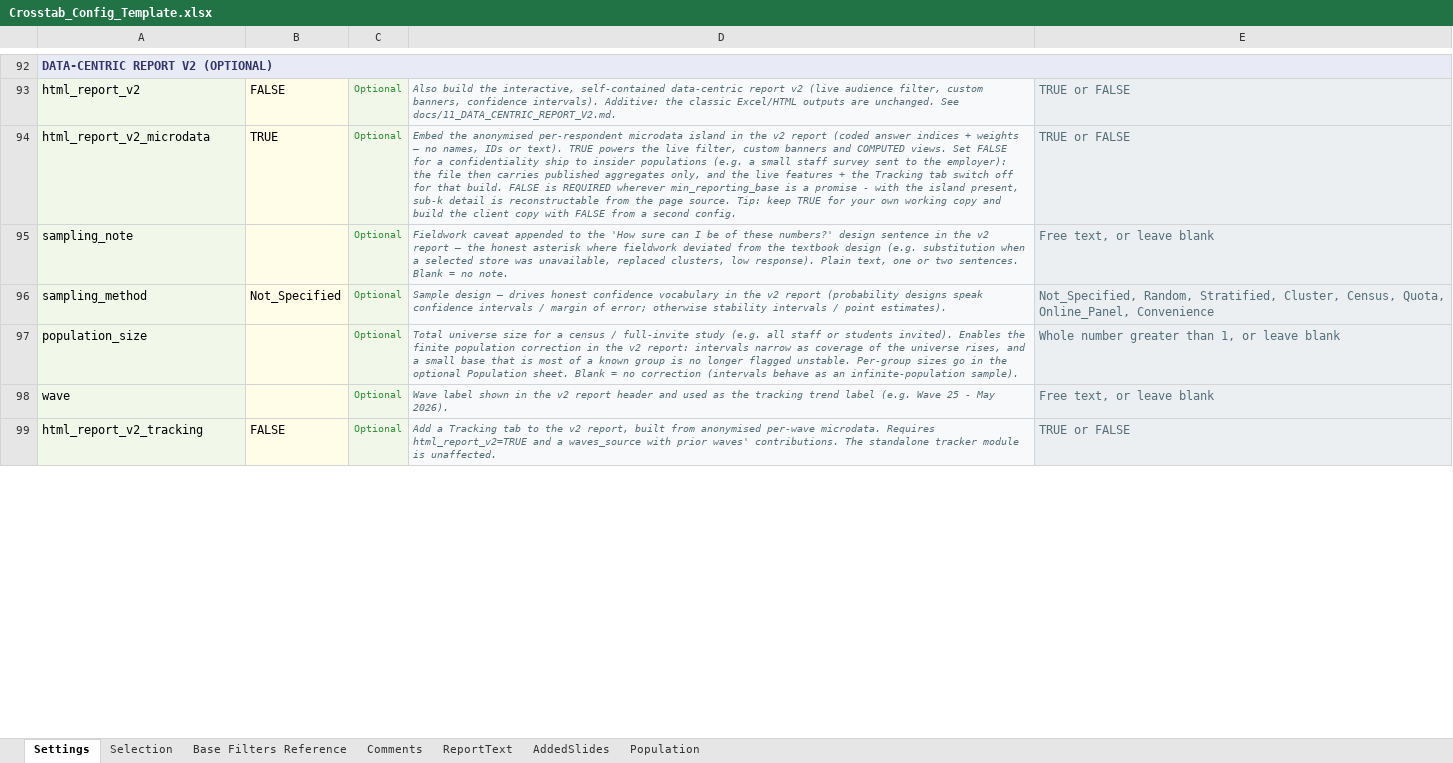
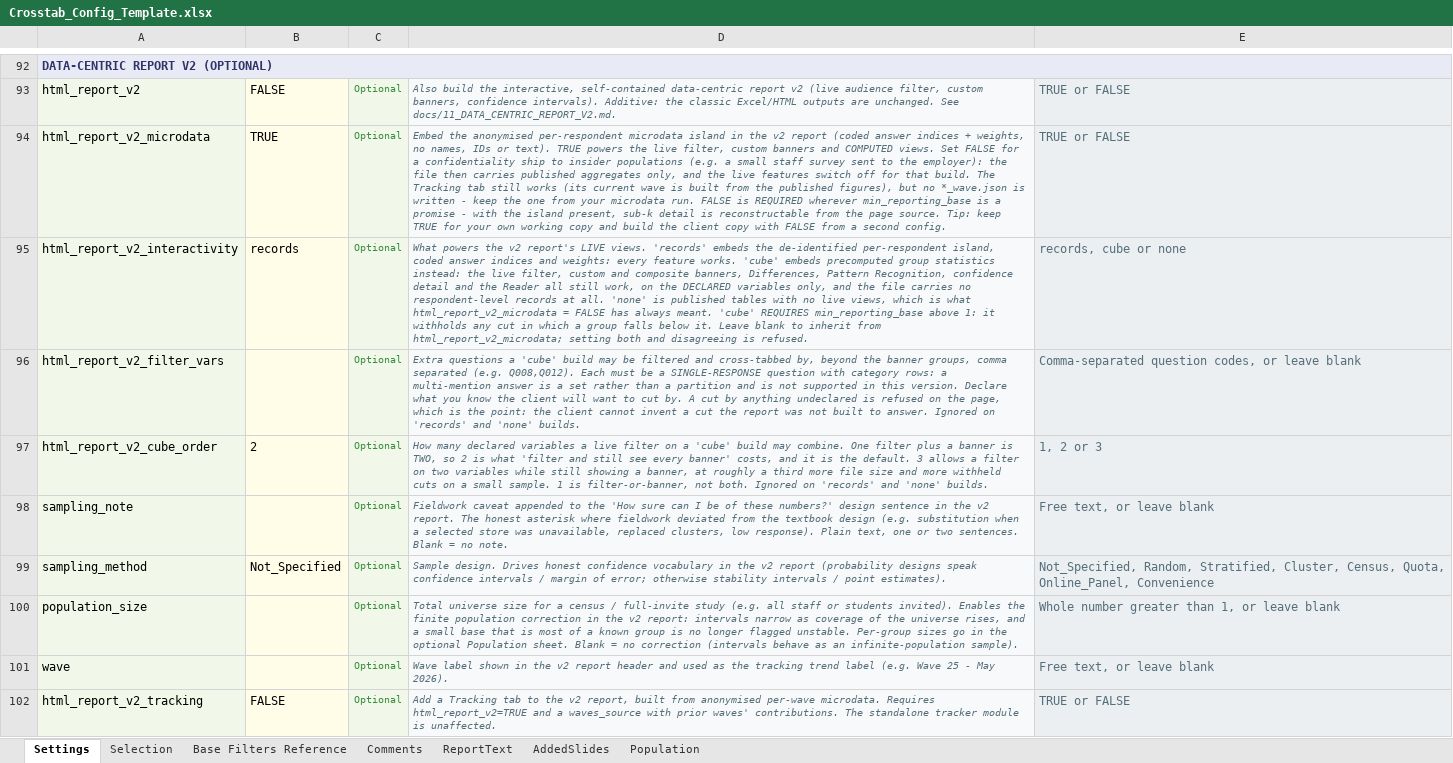
Before and after one commit to DuncanRBrett/Turas, an Excel workbook: modules/tabs/templates/Crosstab_Config_Template.xlsx, sheet Settings, drawn as a sheet; only a part is shown, gaps mark what is left out; values as stored, in another font and other column widths than the file's, no borders; addresses are those after the commit; the diff covers the shown part only; the diff names each change by its address in the sheet, - before the commit and + after, or states it on an @@ line.

```diff
--- a/modules/tabs/templates/Crosstab_Config_Template.xlsx (sheet Settings)
+++ b/modules/tabs/templates/Crosstab_Config_Template.xlsx (sheet Settings)
-D94: …indices + weights — no names, IDs or text). TRUE powers the live filter, custom banners and COMPUTED views. Set FALSE for a confidentiality ship to insider populations (e.g. a small staff survey sent to the employer): the file then carries published aggregates only, and the live features + the Tracking tab switch off for that build. FALSE is…
+D94: …indices + weights, no names, IDs or text). TRUE powers the live filter, custom banners and COMPUTED views. Set FALSE for a confidentiality ship to insider populations (e.g. a small staff survey sent to the employer): the file then carries published aggregates only, and the live features switch off for that build. The Tracking tab still works (its current wave is built from the published figures), but no *_wave.json is written - keep the one from your microdata run. FALSE is…
+row 95: html_report_v2_interactivity | records | Optional | What powers the v2 report's LIVE views. 'records' embeds the de-identified per-respondent island, coded answer indices and weights: every feature works. 'cube' embeds precomputed group statistics instead: the live filter, custom and composite banners, Differences, Pattern Recognition, confidence detail and the Reader all still work, on the DECLARED variables only, and the file carries no respondent-level records at all. 'none' is published tables with no live views, which is what html_report_v2_microdata = FALSE has always meant. 'cube' REQUIRES min_reporting_base above 1: it withholds any cut in which a group falls below it. Leave blank to inherit from html_report_v2_microdata; setting both and disagreeing is refused. | records, cube or none
+row 96: html_report_v2_filter_vars |  | Optional | Extra questions a 'cube' build may be filtered and cross-tabbed by, beyond the banner groups, comma separated (e.g. Q008,Q012). Each must be a SINGLE-RESPONSE question with category rows: a multi-mention answer is a set rather than a partition and is not supported in this version. Declare what you know the client will want to cut by. A cut by anything undeclared is refused on the page, which is the point: the client cannot invent a cut the report was not built to answer. Ignored on 'records' and 'none' builds. | Comma-separated question codes, or leave blank
+row 97: html_report_v2_cube_order | 2 | Optional | How many declared variables a live filter on a 'cube' build may combine. One filter plus a banner is TWO, so 2 is what 'filter and still see every banner' costs, and it is the default. 3 allows a filter on two variables while still showing a banner, at roughly a third more file size and more withheld cuts on a small sample. 1 is filter-or-banner, not both. Ignored on 'records' and 'none' builds. | 1, 2 or 3
-D98: …the v2 report — the honest asterisk…
+D98: …the v2 report. The honest asterisk…
-D99: Sample design — drives honest confidence…
+D99: Sample design. Drives honest confidence…
```
Also changed, not shown: 7 added rows and 14 edited cells elsewhere in this sheet, sheet Comments, sheet Selection, 4 other files.
